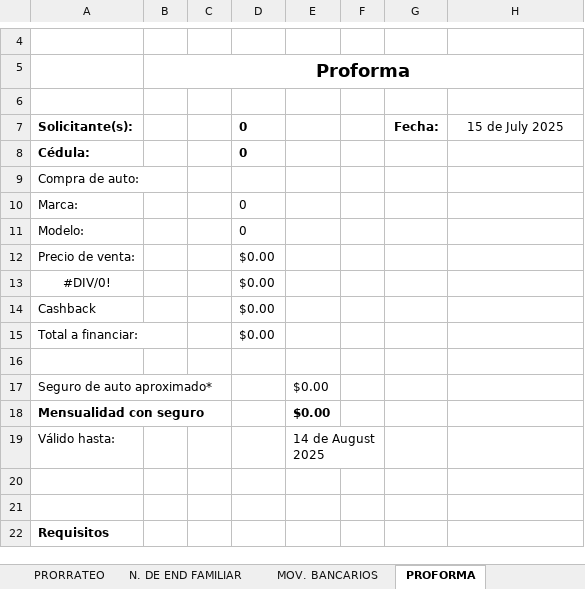
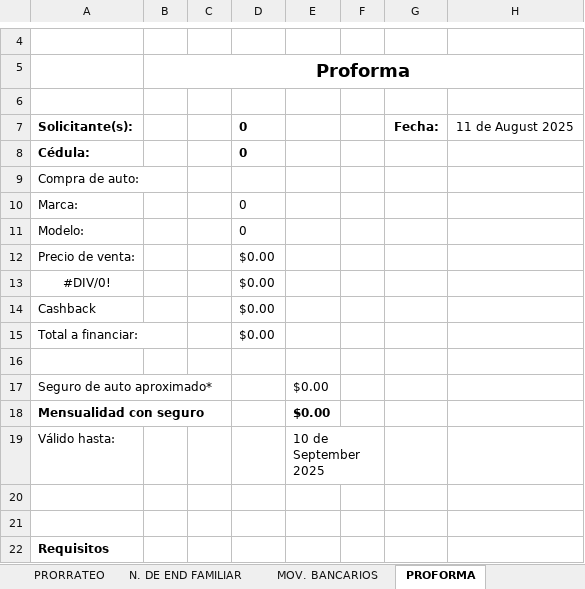
Before and after one commit to AndresRdrgz/PACIFICO, an Excel workbook: static/insumos/consultaPrestAuto.xlsx, sheet PROFORMA, drawn as a sheet; only a part is shown, gaps mark what is left out; values as stored, in another font and other column widths than the file's, no borders; charts and pictures not drawn; the diff names each change by its address in the sheet, - before the commit and + after, or states it on an @@ line.

Commit message:
xlsx promo decimo

```diff
--- a/static/insumos/consultaPrestAuto.xlsx (sheet PROFORMA)
+++ b/static/insumos/consultaPrestAuto.xlsx (sheet PROFORMA)
-H7: 15 de July 2025
+H7: 11 de August 2025
-E19: 14 de August 2025
+E19: 10 de September 2025
```
Also changed, not shown: sheet COTIZADOR PREST. AUTO, staticfiles/consultaPrestAuto.xlsx, staticfiles/insumos/consultaPrestAuto.xlsx.
